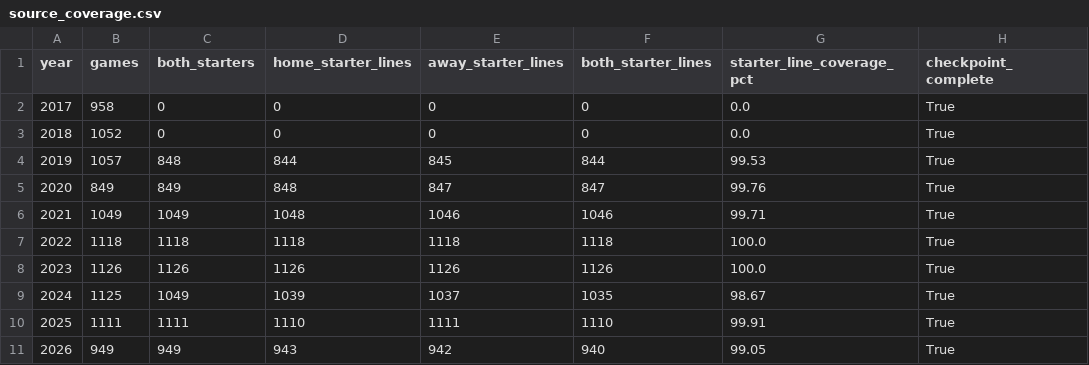
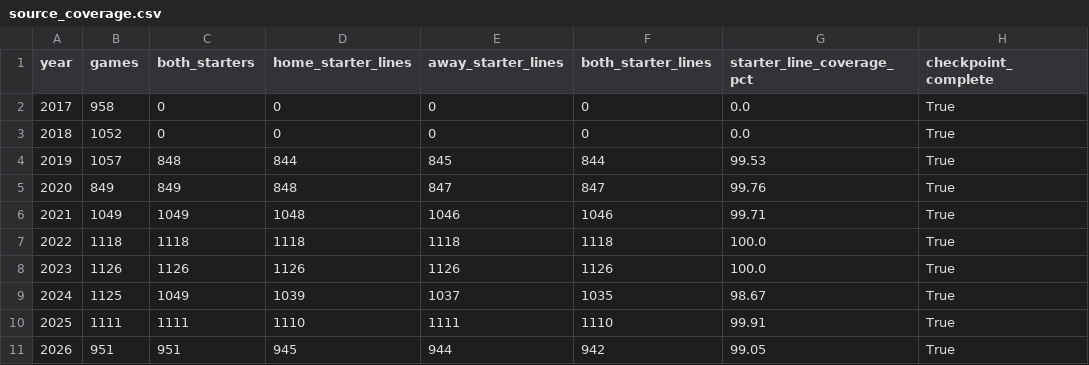
Before and after one commit to sasasotaro1202-star/Baseball, a CSV file: data/source_coverage.csv, drawn as a sheet; only a part is shown; the diff names each change by its address in the sheet, - before the commit and + after, or states it on an @@ line.

```diff
--- a/data/source_coverage.csv
+++ b/data/source_coverage.csv
-B11 (games): 949
+B11 (games): 951
-C11 (both_starters): 949
+C11 (both_starters): 951
-D11 (home_starter_lines): 943
+D11 (home_starter_lines): 945
-E11 (away_starter_lines): 942
+E11 (away_starter_lines): 944
-F11 (both_starter_lines): 940
+F11 (both_starter_lines): 942
```
Also changed, not shown: data/checkpoints/2026_game_enrichment.csv, data/npb_games/2026_multi_source_pbp.csv, 11 other files.
